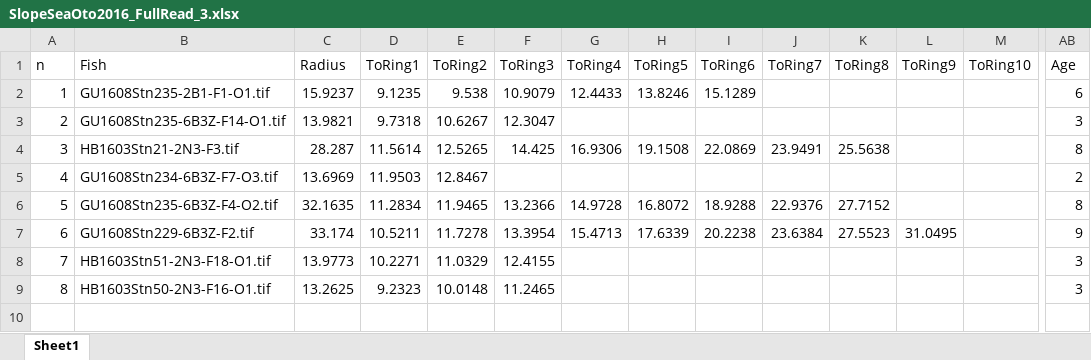
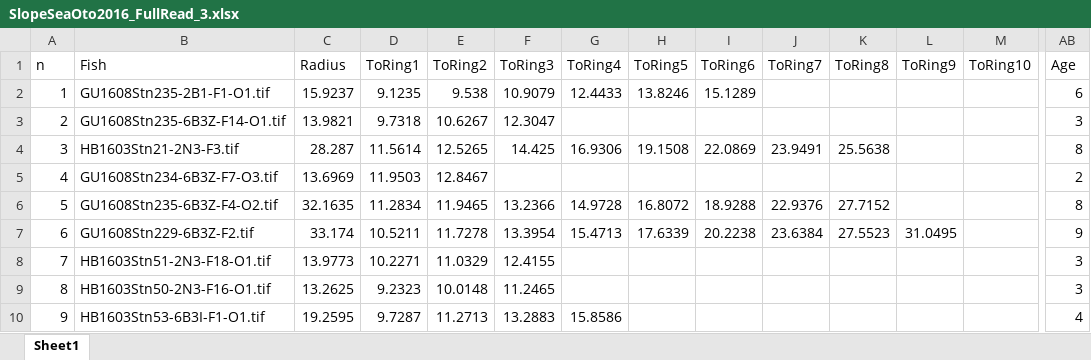
Before and after one commit to chrissy3815/SlopeSeaBluefinTuna, an Excel workbook: data/SlopeSeaOto2016_FullRead_3.xlsx, sheet Sheet1, drawn as a sheet; only a part is shown, gaps mark what is left out; values as stored, in another font and other column widths than the file's, no borders; rows hold the shown columns only; the diff names each change by its address in the sheet, - before the commit and + after, or states it on an @@ line.

```diff
--- a/data/SlopeSeaOto2016_FullRead_3.xlsx (sheet Sheet1)
+++ b/data/SlopeSeaOto2016_FullRead_3.xlsx (sheet Sheet1)
+row 10: 9 | HB1603Stn53-6B3I-F1-O1.tif | 19.2595 | 9.7287 | 11.2713 | 13.2883 | 15.8586 |  |  |  |  |  |  | 4
```
Also changed, not shown: data/SlopeSeaOperations.xlsx, data/SlopeSeaOto2016_FullRead_2_retakes.xlsx, 14 other files.
